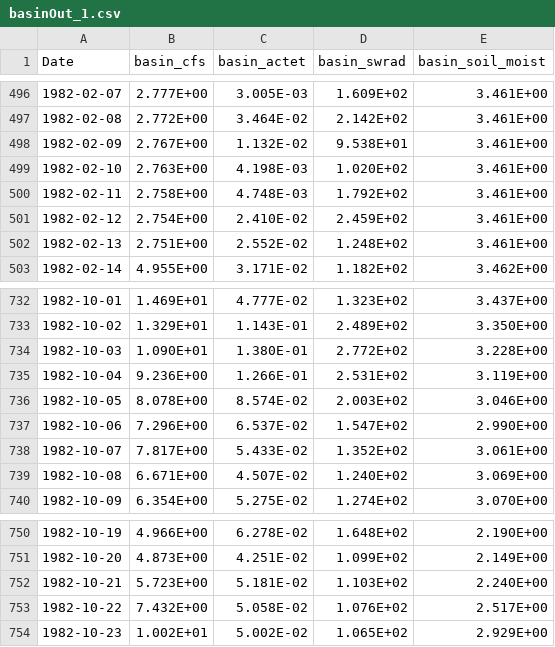
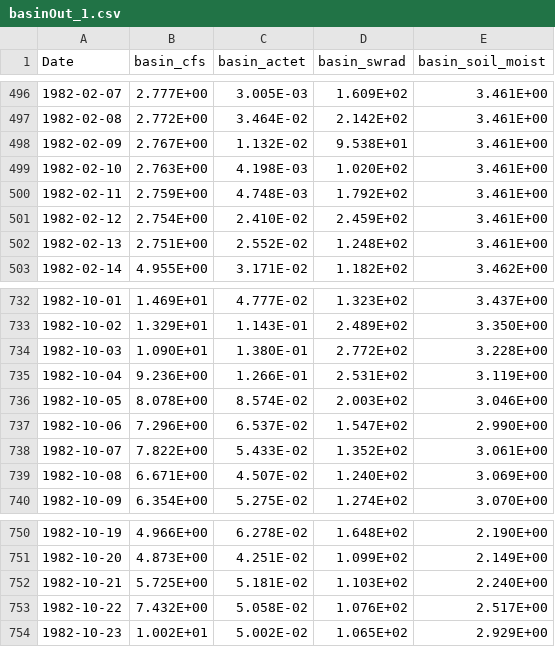
Before and after one commit to nhm-usgs/prms, a CSV file: projects/sagehen_restart/output-test/basinOut_1.csv, drawn as a sheet; only a part is shown, gaps mark what is left out; the diff covers the shown part only.

```diff
--- a/projects/sagehen_restart/output-test/basinOut_1.csv
+++ b/projects/sagehen_restart/output-test/basinOut_1.csv
@@ -499,3 +499,3 @@ Date, basin_cfs, basin_actet, basin_swrad, basin_soil_moist
 1982-02-10, 2.763E+00, 4.198E-03, 1.020E+02, 3.461E+00
-1982-02-11, 2.758E+00, 4.748E-03, 1.792E+02, 3.461E+00
+1982-02-11, 2.759E+00, 4.748E-03, 1.792E+02, 3.461E+00
 1982-02-12, 2.754E+00, 2.410E-02, 2.459E+02, 3.461E+00
@@ -737,3 +737,3 @@ Date, basin_cfs, basin_actet, basin_swrad, basin_soil_moist
 1982-10-06, 7.296E+00, 6.537E-02, 1.547E+02, 2.990E+00
-1982-10-07, 7.817E+00, 5.433E-02, 1.352E+02, 3.061E+00
+1982-10-07, 7.822E+00, 5.433E-02, 1.352E+02, 3.061E+00
 1982-10-08, 6.671E+00, 4.507E-02, 1.240E+02, 3.069E+00
@@ -751,3 +751,3 @@ Date, basin_cfs, basin_actet, basin_swrad, basin_soil_moist
 1982-10-20, 4.873E+00, 4.251E-02, 1.099E+02, 2.149E+00
-1982-10-21, 5.723E+00, 5.181E-02, 1.103E+02, 2.240E+00
+1982-10-21, 5.725E+00, 5.181E-02, 1.103E+02, 2.240E+00
 1982-10-22, 7.432E+00, 5.058E-02, 1.076E+02, 2.517E+00
```
Also changed, not shown: 11 edited cells elsewhere in this file, projects/sagehen_restart/output-test/basinOut_10.csv, projects/sagehen_restart/output-test/basinOut_13.csv, 48 other files.
